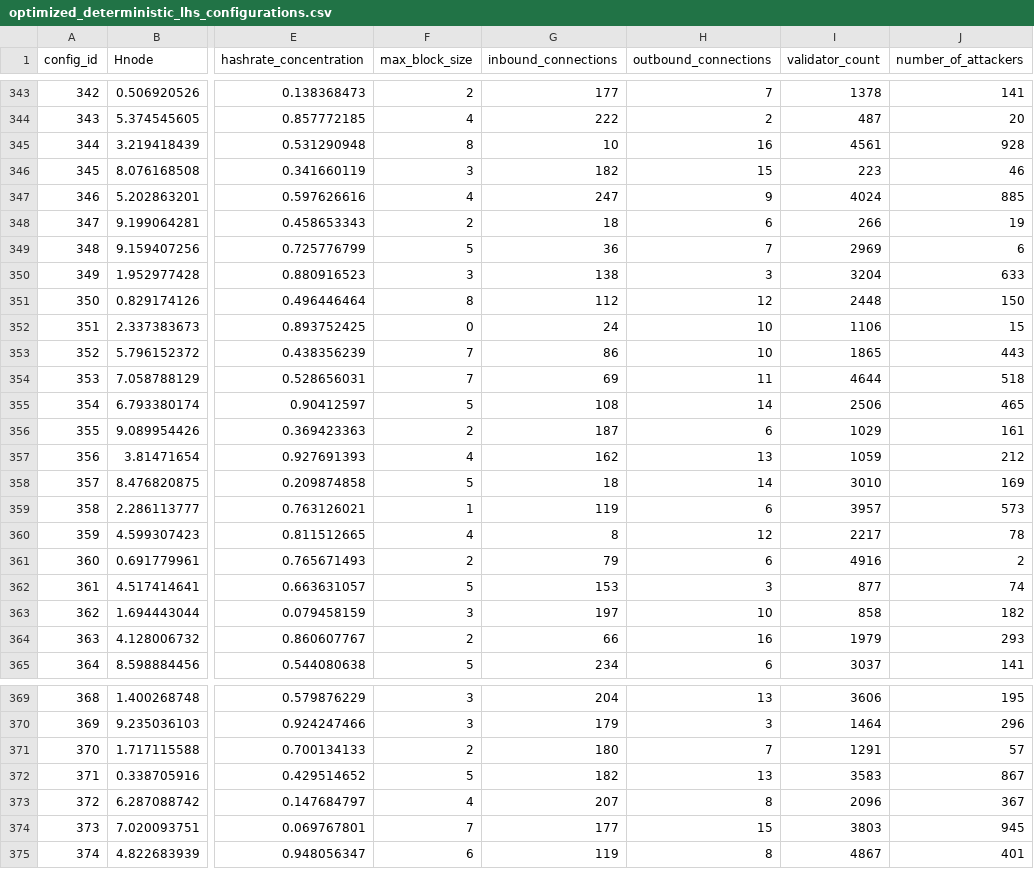
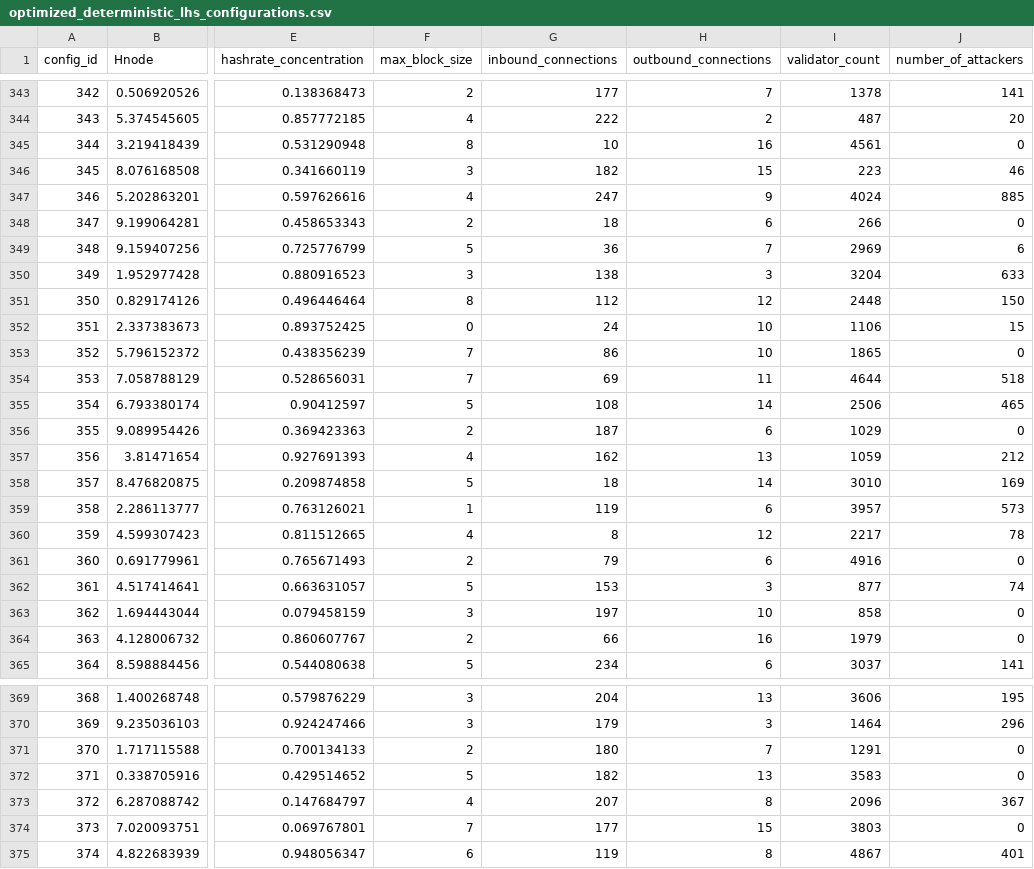
Before and after one commit to baolanlequang/blockchain-sim-tse-2026, a CSV file: trilemma/org.palladiosimulator.blockchainsystems.trilemma/optimized_deterministic_lhs_configurations.csv, drawn as a sheet; only a part is shown, gaps mark what is left out; the diff covers the shown part only; the diff names each change by its address in the sheet, - before the commit and + after, or states it on an @@ line.

Commit message:
Add files via upload
Updated configuration of parameters with some records of zero-fraction of attackers

```diff
--- a/trilemma/org.palladiosimulator.blockchainsystems.trilemma/optimized_deterministic_lhs_configurations.csv
+++ b/trilemma/org.palladiosimulator.blockchainsystems.trilemma/optimized_deterministic_lhs_configurations.csv
-J345 (number_of_attackers): 928
+J345 (number_of_attackers): 0
-J348 (number_of_attackers): 19
+J348 (number_of_attackers): 0
-J353 (number_of_attackers): 443
+J353 (number_of_attackers): 0
-J356 (number_of_attackers): 161
+J356 (number_of_attackers): 0
-J361 (number_of_attackers): 2
+J361 (number_of_attackers): 0
-J363 (number_of_attackers): 182
+J363 (number_of_attackers): 0
-J364 (number_of_attackers): 293
+J364 (number_of_attackers): 0
-J371 (number_of_attackers): 57
+J371 (number_of_attackers): 0
-J372 (number_of_attackers): 867
+J372 (number_of_attackers): 0
-J374 (number_of_attackers): 945
+J374 (number_of_attackers): 0
```
Also changed, not shown: 65 edited cells elsewhere in this file, 1 other file.
